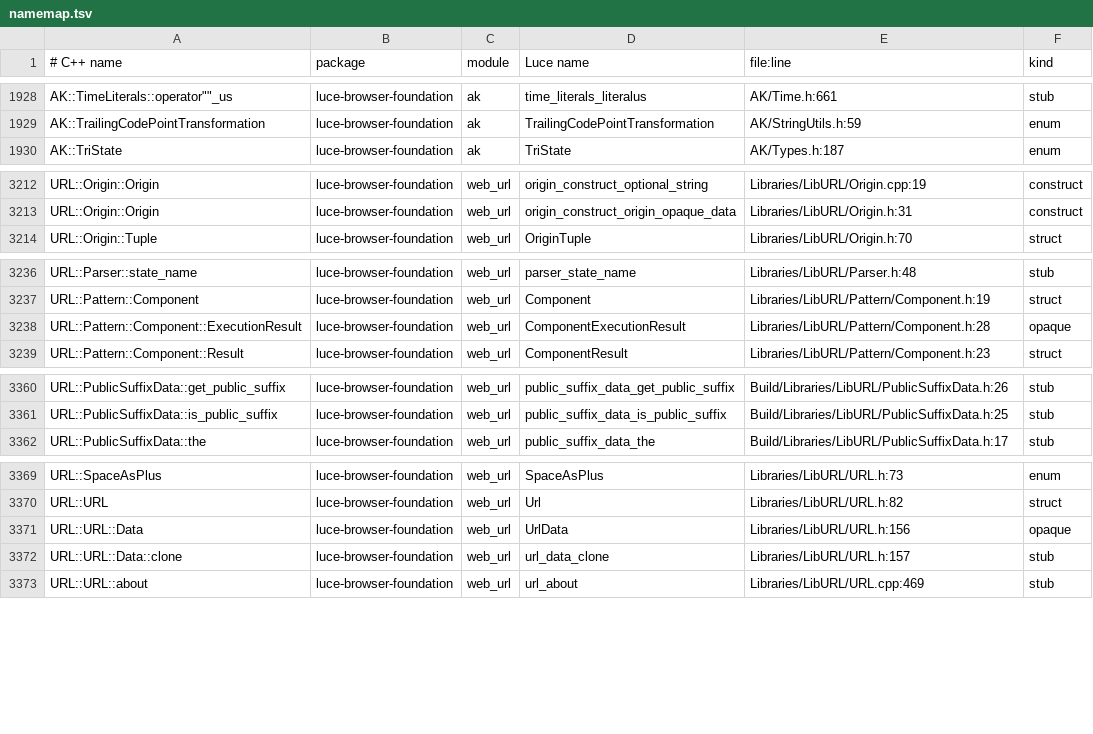
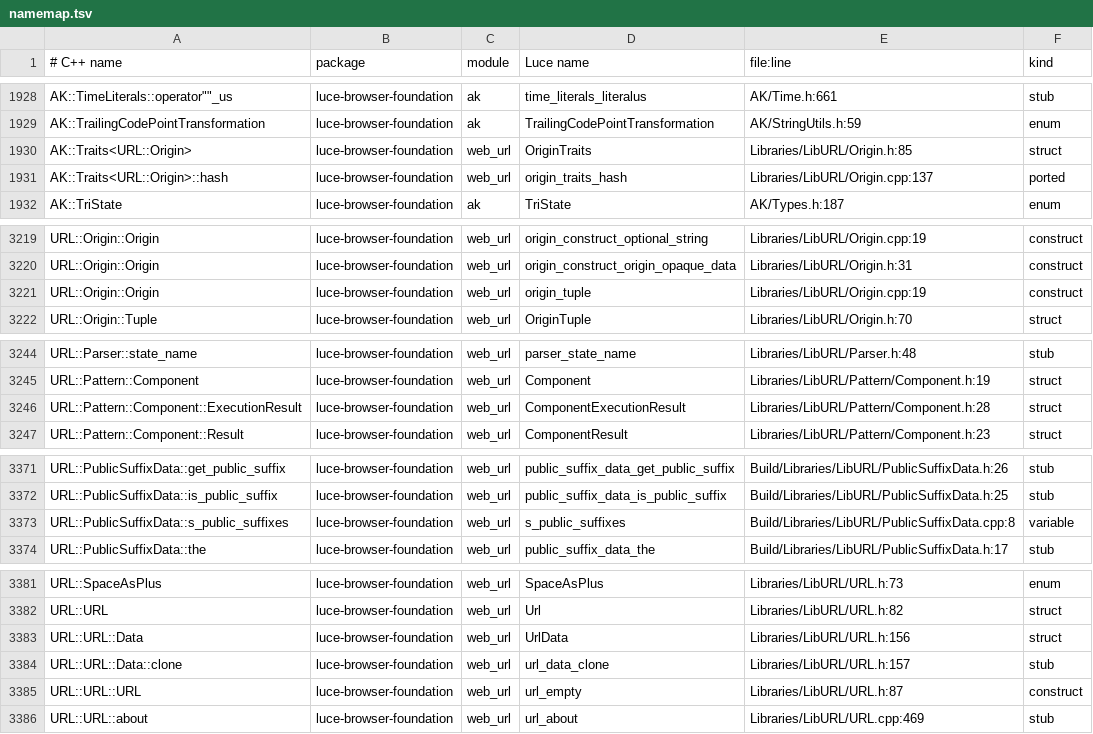
Before and after one commit to dymokomi/luce-browser-foundation, a TSV file: docs/namemap.tsv, drawn as a sheet; only a part is shown, gaps mark what is left out; the diff covers the shown part only.

```diff
--- a/docs/namemap.tsv
+++ b/docs/namemap.tsv
@@ -1929,2 +1929,4 @@ AK::TimeLiterals::operator""_us	luce-browser-foundation	ak	time_literals_literal
 AK::TrailingCodePointTransformation	luce-browser-foundation	ak	TrailingCodePointTransformation	AK/StringUtils.h:59	enum
+AK::Traits<URL::Origin>	luce-browser-foundation	web_url	OriginTraits	Libraries/LibURL/Origin.h:85	struct
+AK::Traits<URL::Origin>::hash	luce-browser-foundation	web_url	origin_traits_hash	Libraries/LibURL/Origin.cpp:137	ported
 AK::TriState	luce-browser-foundation	ak	TriState	AK/Types.h:187	enum
@@ -3213,2 +3220,3 @@ URL::Origin::Origin	luce-browser-foundation	web_url	origin_construct_optional_st
 URL::Origin::Origin	luce-browser-foundation	web_url	origin_construct_origin_opaque_data	Libraries/LibURL/Origin.h:31	construct
+URL::Origin::Origin	luce-browser-foundation	web_url	origin_tuple	Libraries/LibURL/Origin.cpp:19	construct
 URL::Origin::Tuple	luce-browser-foundation	web_url	OriginTuple	Libraries/LibURL/Origin.h:70	struct
@@ -3237,3 +3245,3 @@ URL::Parser::state_name	luce-browser-foundation	web_url	parser_state_name	Librar
 URL::Pattern::Component	luce-browser-foundation	web_url	Component	Libraries/LibURL/Pattern/Component.h:19	struct
-URL::Pattern::Component::ExecutionResult	luce-browser-foundation	web_url	ComponentExecutionResult	Libraries/LibURL/Pattern/Component.h:28	opaque
+URL::Pattern::Component::ExecutionResult	luce-browser-foundation	web_url	ComponentExecutionResult	Libraries/LibURL/Pattern/Component.h:28	struct
 URL::Pattern::Component::Result	luce-browser-foundation	web_url	ComponentResult	Libraries/LibURL/Pattern/Component.h:23	struct
@@ -3361,2 +3372,3 @@ URL::PublicSuffixData::get_public_suffix	luce-browser-foundation	web_url	public_
 URL::PublicSuffixData::is_public_suffix	luce-browser-foundation	web_url	public_suffix_data_is_public_suffix	Build/Libraries/LibURL/PublicSuffixData.h:25	stub
+URL::PublicSuffixData::s_public_suffixes	luce-browser-foundation	web_url	s_public_suffixes	Build/Libraries/LibURL/PublicSuffixData.cpp:8	variable
 URL::PublicSuffixData::the	luce-browser-foundation	web_url	public_suffix_data_the	Build/Libraries/LibURL/PublicSuffixData.h:17	stub
@@ -3370,4 +3382,5 @@ URL::SpaceAsPlus	luce-browser-foundation	web_url	SpaceAsPlus	Libraries/LibURL/UR
 URL::URL	luce-browser-foundation	web_url	Url	Libraries/LibURL/URL.h:82	struct
-URL::URL::Data	luce-browser-foundation	web_url	UrlData	Libraries/LibURL/URL.h:156	opaque
+URL::URL::Data	luce-browser-foundation	web_url	UrlData	Libraries/LibURL/URL.h:156	struct
 URL::URL::Data::clone	luce-browser-foundation	web_url	url_data_clone	Libraries/LibURL/URL.h:157	stub
+URL::URL::URL	luce-browser-foundation	web_url	url_empty	Libraries/LibURL/URL.h:87	construct
 URL::URL::about	luce-browser-foundation	web_url	url_about	Libraries/LibURL/URL.cpp:469	stub
```
Also changed, not shown: 14 added rows and 7 edited cells elsewhere in this file, 1 other file.
